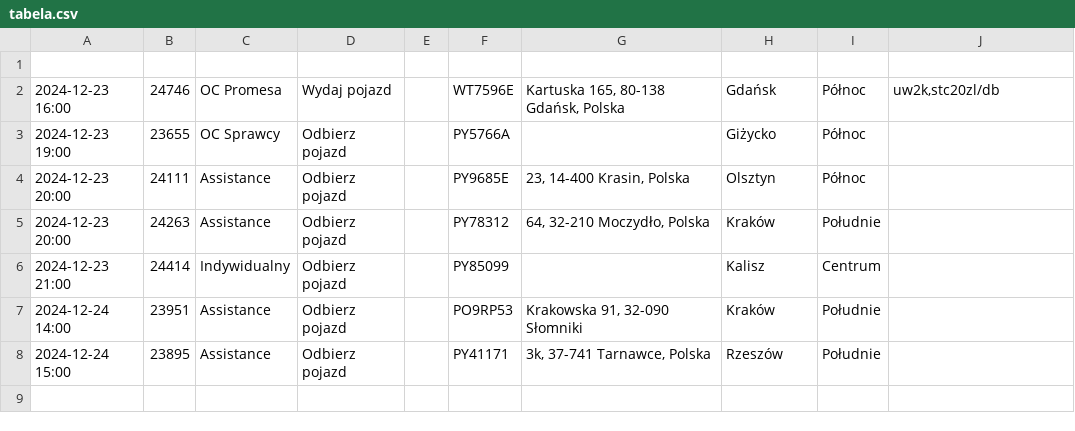
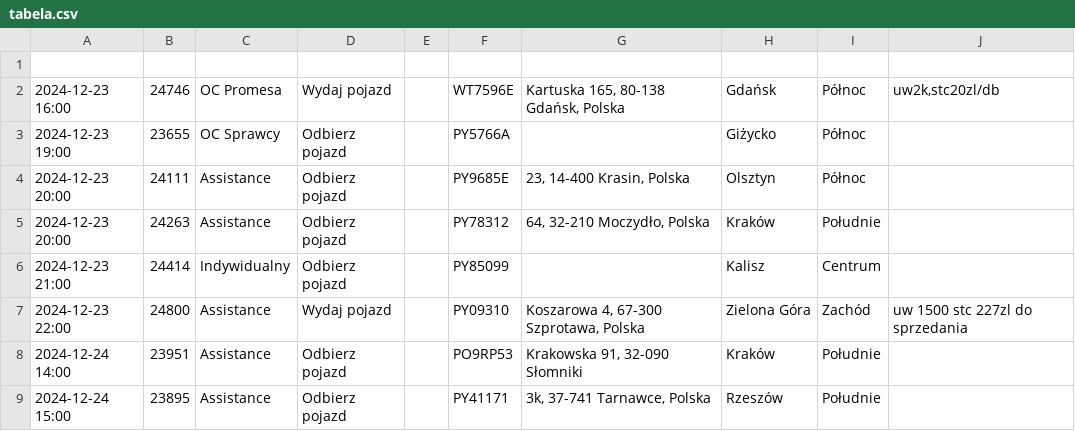
Before and after one commit to chojnacky/chojnacky.github.io, a CSV file: tabela.csv, drawn as a sheet.

Commit message:
Dodanie lub aktualizacja pliku tabela.csv

```diff
--- a/tabela.csv
+++ b/tabela.csv
@@ -6,2 +6,3 @@
 2024-12-23 21:00;24414;Indywidualny;Odbierz pojazd;;PY85099;;Kalisz;Centrum;
+2024-12-23 22:00;24800;Assistance;Wydaj pojazd;;PY09310;Koszarowa 4, 67-300 Szprotawa, Polska;Zielona Góra;Zachód;uw 1500 stc 227zl do sprzedania
 2024-12-24 14:00;23951;Assistance;Odbierz pojazd;;PO9RP53;Krakowska 91, 32-090 Słomniki;Kraków;Południe;
```
